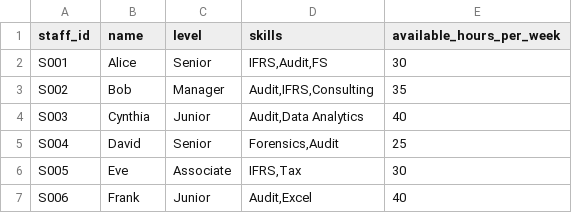
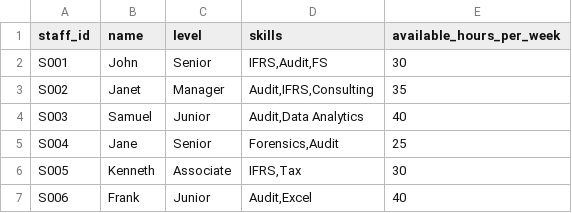
Before and after one commit to mikefelix744/audit-workflow-optimizer, a CSV file: staff_sample.csv, drawn as a sheet.

Commit message:
Update staff_sample.csv

```diff
--- a/staff_sample.csv
+++ b/staff_sample.csv
@@ -1,7 +1,7 @@
 staff_id,name,level,skills,available_hours_per_week
-S001,Alice,Senior,"IFRS,Audit,FS",30
-S002,Bob,Manager,"Audit,IFRS,Consulting",35
-S003,Cynthia,Junior,"Audit,Data Analytics",40
-S004,David,Senior,"Forensics,Audit",25
-S005,Eve,Associate,"IFRS,Tax",30
+S001,John,Senior,"IFRS,Audit,FS",30
+S002,Janet,Manager,"Audit,IFRS,Consulting",35
+S003,Samuel,Junior,"Audit,Data Analytics",40
+S004,Jane,Senior,"Forensics,Audit",25
+S005,Kenneth,Associate,"IFRS,Tax",30
 S006,Frank,Junior,"Audit,Excel",40
```
